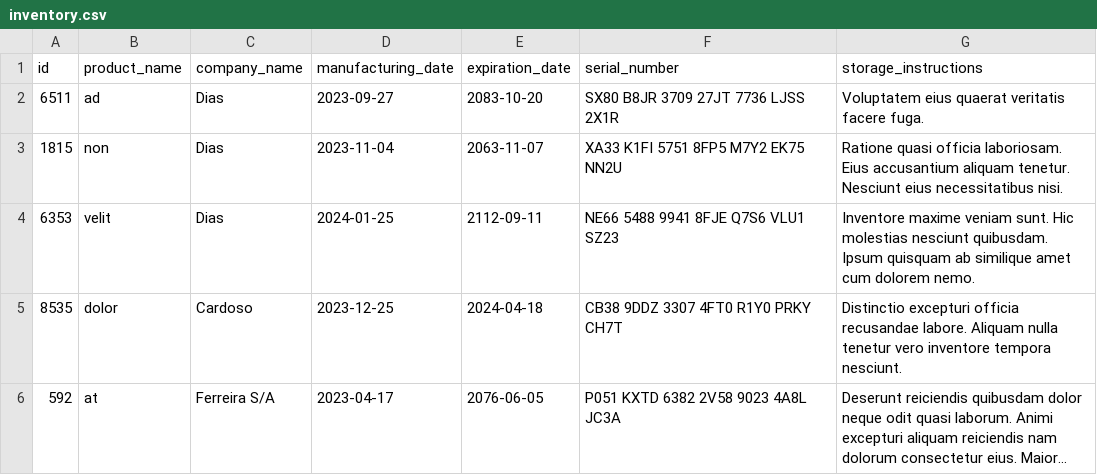
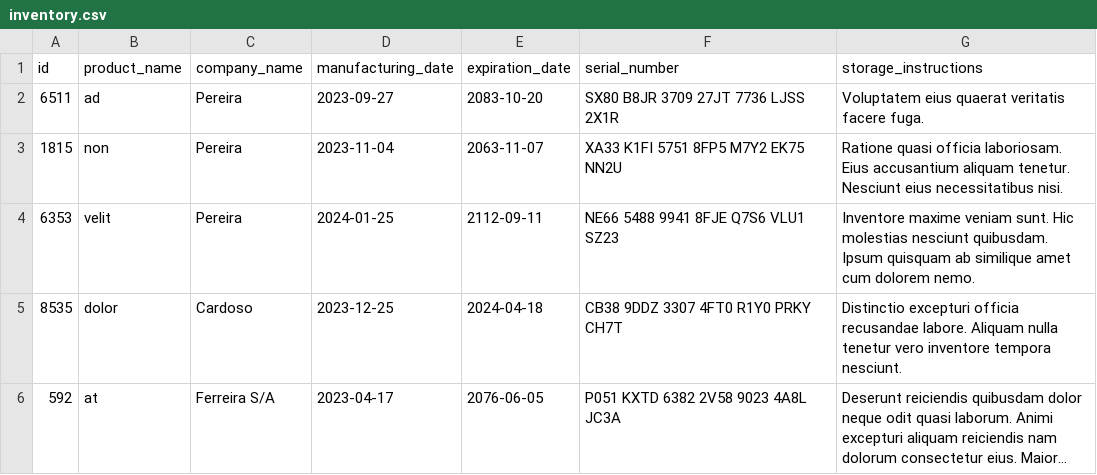
Before and after one commit to jonasdamasceno/projeto-inventory-report-python, a CSV file: inventory_report/data/inventory.csv, drawn as a sheet; long unchanged cells end in ….

```diff
--- a/inventory_report/data/inventory.csv
+++ b/inventory_report/data/inventory.csv
@@ -1,5 +1,5 @@
 id,product_name,company_name,manufacturing_date,expiration_date,serial_number,storage_instructions
-6511,ad,Dias,2023-09-27,2083-10-20,SX80 B8JR 3709 27JT 7736 LJSS 2X1R,Voluptatem eius quaerat veritatis facere fuga.
-1815,non,Dias,2023-11-04,2063-11-07,XA33 K1FI 5751 8FP5 M7Y2 EK75 NN2U,Ratione quasi officia laboriosam. Eius accusantium aliquam tenetur. Nesciunt eius necessitatibus nisi.
-6353,velit,Dias,2024-01-25,2112-09-11,NE66 5488 9941 8FJE Q7S6 VLU1 SZ23,Inventore maxime veniam sunt. Hic molestias nesciunt quibusdam. Ipsum quisquam ab similique amet cum dolorem nemo.
+6511,ad,Pereira,2023-09-27,2083-10-20,SX80 B8JR 3709 27JT 7736 LJSS 2X1R,Voluptatem eius quaerat veritatis facere fuga.
+1815,non,Pereira,2023-11-04,2063-11-07,XA33 K1FI 5751 8FP5 M7Y2 EK75 NN2U,Ratione quasi officia laboriosam. Eius accusantium aliquam tenetur. Nesciunt eius necessitatibus nisi.
+6353,velit,Pereira,2024-01-25,2112-09-11,NE66 5488 9941 8FJE Q7S6 VLU1 SZ23,Inventore maxime veniam sunt. Hic molestias nesciunt quibusdam. Ipsum quisquam ab similique amet cum dolorem nemo.
 8535,dolor,Cardoso,2023-12-25,2024-04-18,CB38 9DDZ 3307 4FT0 R1Y0 PRKY CH7T,Distinctio excepturi officia recusandae labore. Aliquam nulla tenetur vero inventore tempora nesciunt.
```
Also changed, not shown: 3 other files.
